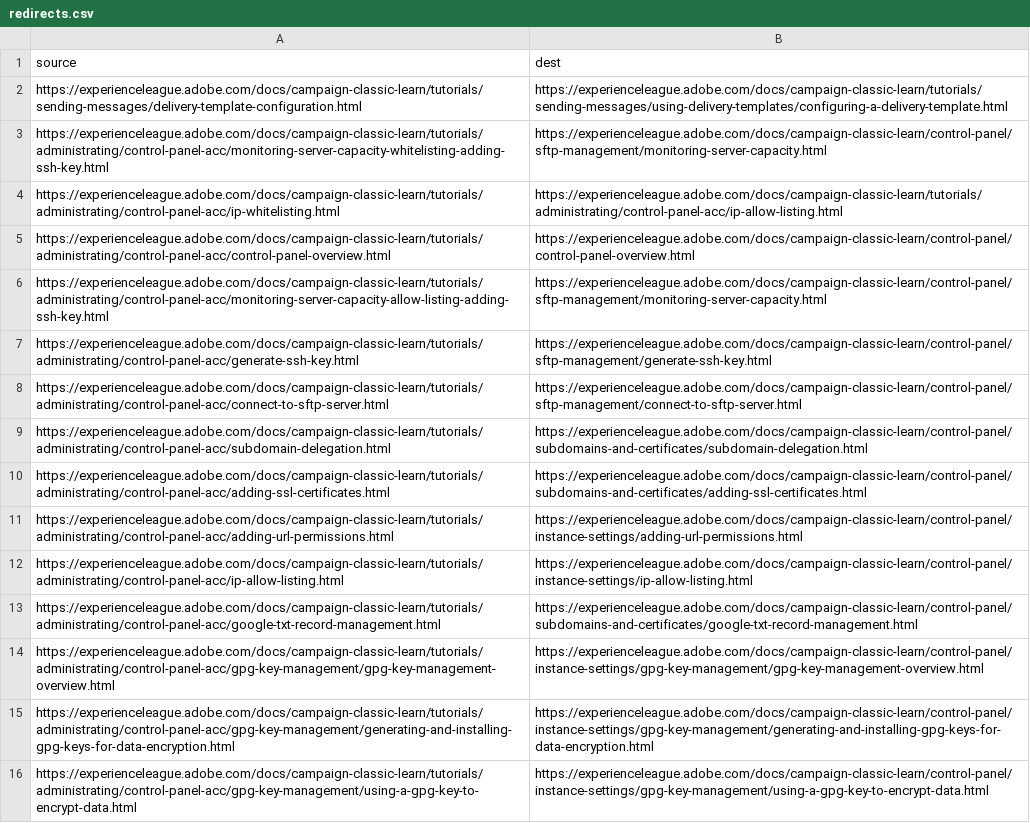
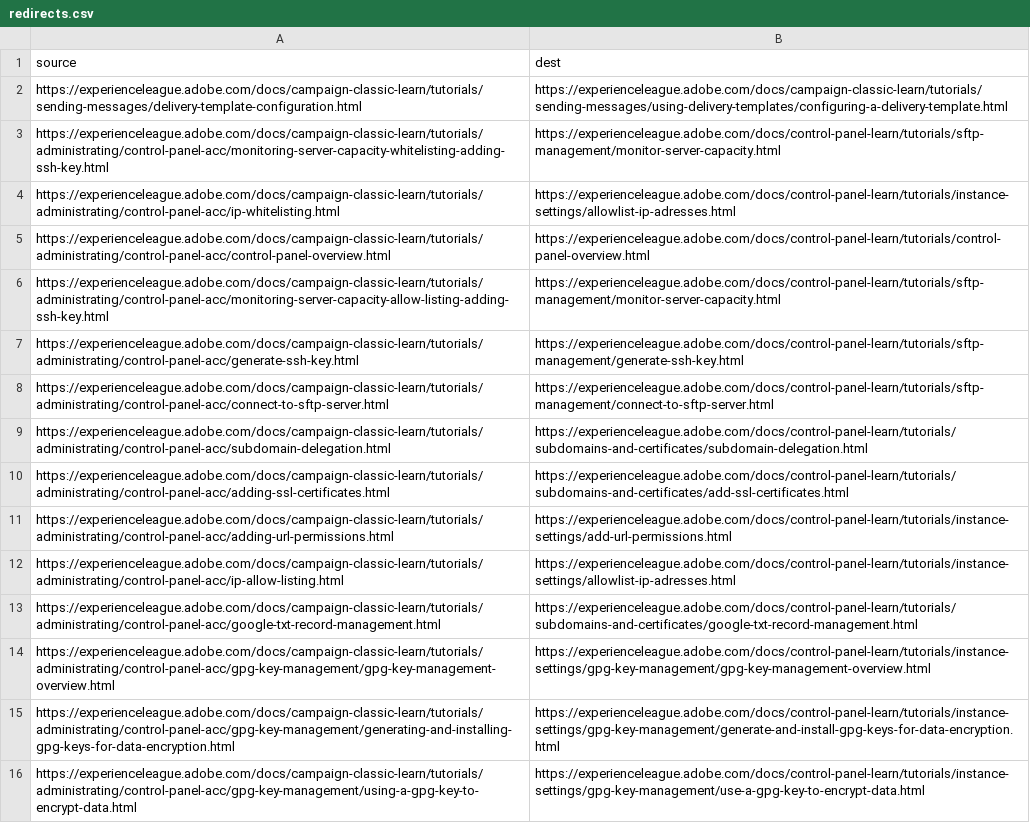
Before and after one commit to AdobeDocs/campaign-classic-learn.pt-BR, a CSV file: redirects.csv, drawn as a sheet; only a part is shown; the diff covers the shown part only; the diff names each change by its address in the sheet, - before the commit and + after, or states it on an @@ line.

Commit message:
Synced non localizable files from repo .

```diff
--- a/redirects.csv
+++ b/redirects.csv
-B3 (dest): https://experienceleague.adobe.com/docs/campaign-classic-learn/control-panel/sftp-management/monitoring-server-capacity.html
+B3 (dest): https://experienceleague.adobe.com/docs/control-panel-learn/tutorials/sftp-management/monitor-server-capacity.html
-B4 (dest): https://experienceleague.adobe.com/docs/campaign-classic-learn/tutorials/administrating/control-panel-acc/ip-allow-listing.html
+B4 (dest): https://experienceleague.adobe.com/docs/control-panel-learn/tutorials/instance-settings/allowlist-ip-adresses.html
-B5 (dest): https://experienceleague.adobe.com/docs/campaign-classic-learn/control-panel/control-panel-overview.html
+B5 (dest): https://experienceleague.adobe.com/docs/control-panel-learn/tutorials/control-panel-overview.html
-B6 (dest): https://experienceleague.adobe.com/docs/campaign-classic-learn/control-panel/sftp-management/monitoring-server-capacity.html
+B6 (dest): https://experienceleague.adobe.com/docs/control-panel-learn/tutorials/sftp-management/monitor-server-capacity.html
-B7 (dest): https://experienceleague.adobe.com/docs/campaign-classic-learn/control-panel/sftp-management/generate-ssh-key.html
+B7 (dest): https://experienceleague.adobe.com/docs/control-panel-learn/tutorials/sftp-management/generate-ssh-key.html
-B8 (dest): https://experienceleague.adobe.com/docs/campaign-classic-learn/control-panel/sftp-management/connect-to-sftp-server.html
+B8 (dest): https://experienceleague.adobe.com/docs/control-panel-learn/tutorials/sftp-management/connect-to-sftp-server.html
-B9 (dest): https://experienceleague.adobe.com/docs/campaign-classic-learn/control-panel/subdomains-and-certificates/subdomain-delegation.html
+B9 (dest): https://experienceleague.adobe.com/docs/control-panel-learn/tutorials/subdomains-and-certificates/subdomain-delegation.html
-B10 (dest): https://experienceleague.adobe.com/docs/campaign-classic-learn/control-panel/subdomains-and-certificates/adding-ssl-certificates.html
+B10 (dest): https://experienceleague.adobe.com/docs/control-panel-learn/tutorials/subdomains-and-certificates/add-ssl-certificates.html
-B11 (dest): https://experienceleague.adobe.com/docs/campaign-classic-learn/control-panel/instance-settings/adding-url-permissions.html
+B11 (dest): https://experienceleague.adobe.com/docs/control-panel-learn/tutorials/instance-settings/add-url-permissions.html
-B12 (dest): https://experienceleague.adobe.com/docs/campaign-classic-learn/control-panel/instance-settings/ip-allow-listing.html
+B12 (dest): https://experienceleague.adobe.com/docs/control-panel-learn/tutorials/instance-settings/allowlist-ip-adresses.html
-B13 (dest): https://experienceleague.adobe.com/docs/campaign-classic-learn/control-panel/subdomains-and-certificates/google-txt-record-management.html
+B13 (dest): https://experienceleague.adobe.com/docs/control-panel-learn/tutorials/subdomains-and-certificates/google-txt-record-management.html
-B14 (dest): https://experienceleague.adobe.com/docs/campaign-classic-learn/control-panel/instance-settings/gpg-key-management/gpg-key-management-overview.html
+B14 (dest): https://experienceleague.adobe.com/docs/control-panel-learn/tutorials/instance-settings/gpg-key-management/gpg-key-management-overview.html
-B15 (dest): https://experienceleague.adobe.com/docs/campaign-classic-learn/control-panel/instance-settings/gpg-key-management/generating-and-installing-gpg-keys-for-data-encryption.html
+B15 (dest): https://experienceleague.adobe.com/docs/control-panel-learn/tutorials/instance-settings/gpg-key-management/generate-and-install-gpg-keys-for-data-encryption.html
-B16 (dest): https://experienceleague.adobe.com/docs/campaign-classic-learn/control-panel/instance-settings/gpg-key-management/using-a-gpg-key-to-encrypt-data.html
+B16 (dest): https://experienceleague.adobe.com/docs/control-panel-learn/tutorials/instance-settings/gpg-key-management/use-a-gpg-key-to-encrypt-data.html
```
Also changed, not shown: 20 edited cells elsewhere in this file.
